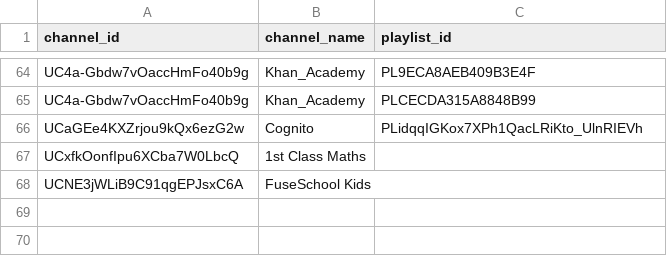
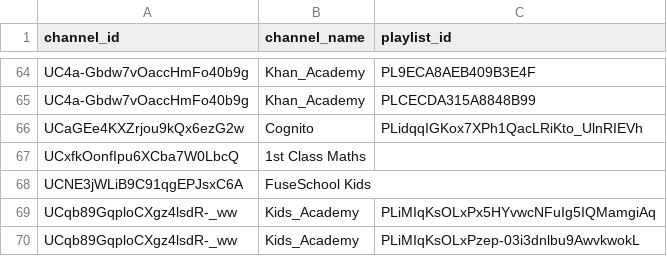
Before and after one commit to johnbrown-png/flipper-lite, a CSV file: channels.csv, drawn as a sheet; only a part is shown, gaps mark what is left out.

```diff
--- a/channels.csv
+++ b/channels.csv
@@ -68 +68,3 @@ UCxfkOonfIpu6XCba7W0LbcQ,1st Class Maths
 UCNE3jWLiB9C91qgEPJsxC6A,FuseSchool Kids
+UCqb89GqploCXgz4lsdR-_ww,Kids_Academy,PLiMIqKsOLxPx5HYvwcNFuIg5IQMamgiAq
+UCqb89GqploCXgz4lsdR-_ww,Kids_Academy,PLiMIqKsOLxPzep-03i3dnlbu9AwvkwokL
```
Also changed, not shown: 12 other files.
